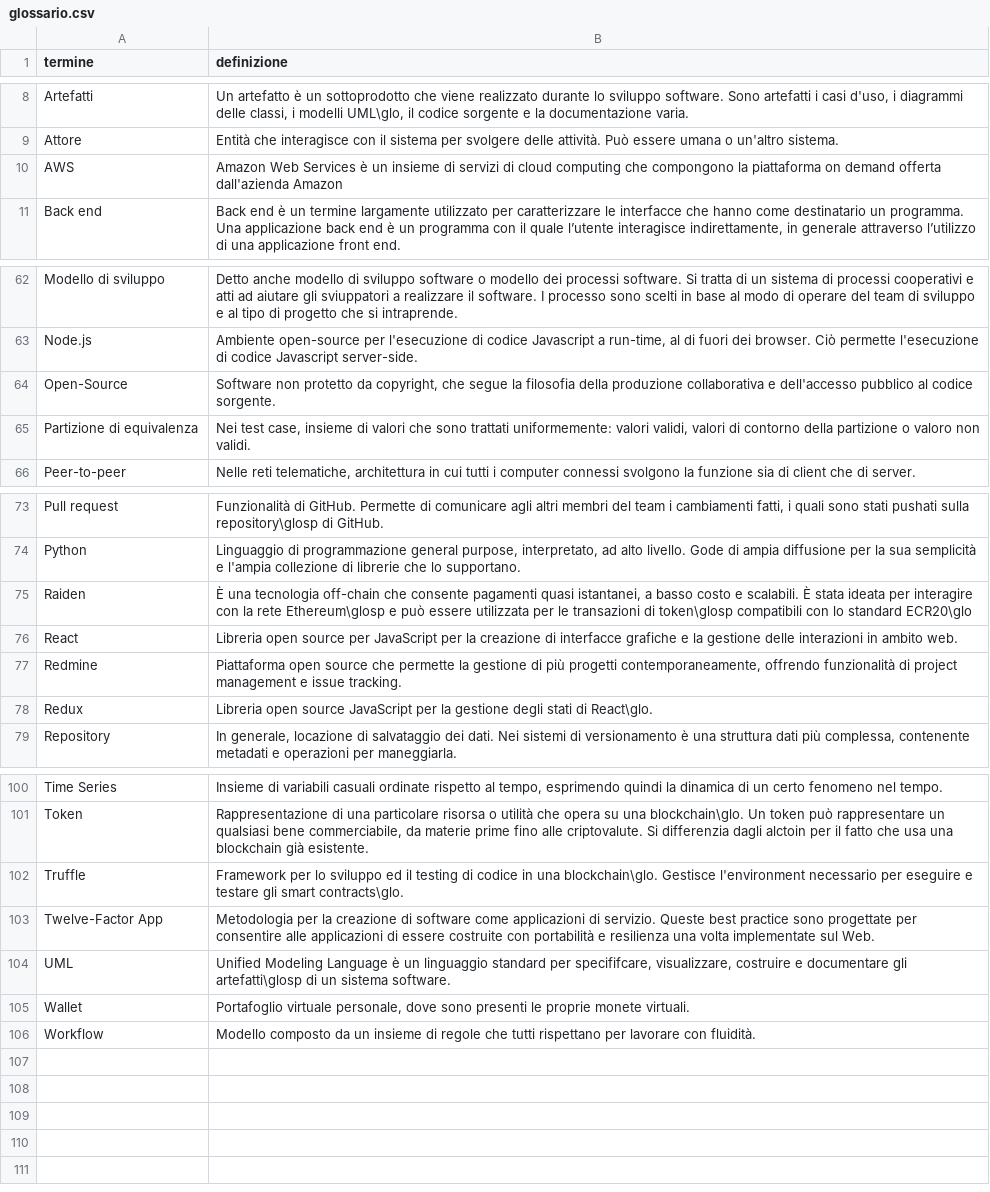
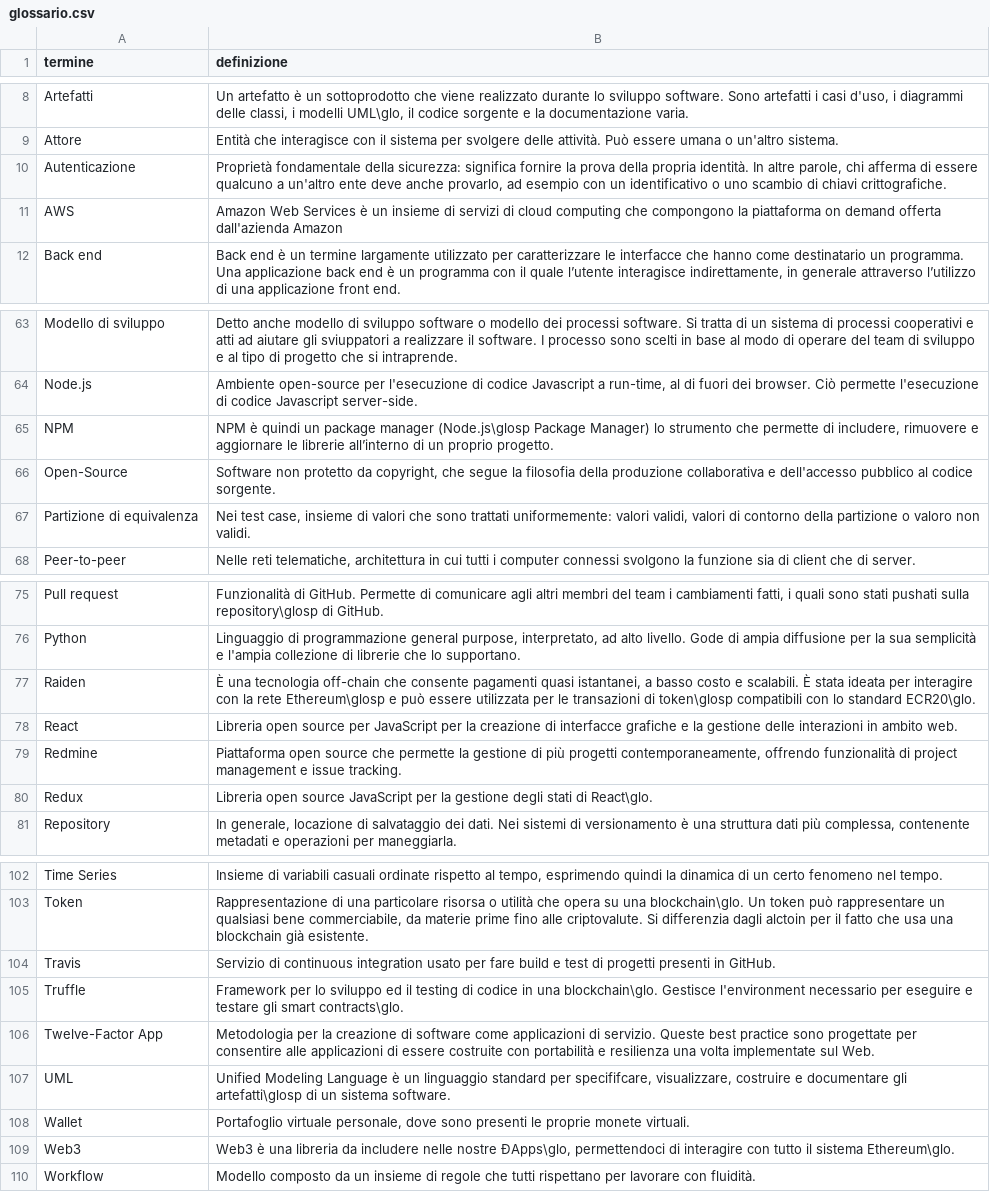
Before and after one commit to 8LabSolutions/Soldino_Docs, a CSV file: 02-RP/Esterni/Glossario/res/script/glossario.csv, drawn as a sheet; only a part is shown, gaps mark what is left out.

Commit message:
DA ESEGUIRE LO SCRIPT

```diff
--- a/02-RP/Esterni/Glossario/res/script/glossario.csv
+++ b/02-RP/Esterni/Glossario/res/script/glossario.csv
@@ -9,2 +9,3 @@ Artefatti,"Un artefatto è un sottoprodotto che viene realizzato durante lo svil
 Attore,Entità che interagisce con il sistema per svolgere delle attività. Può essere umana o un'altro sistema.
+Autenticazione,"Proprietà fondamentale della sicurezza: significa fornire la prova della propria identità. In altre parole, chi afferma di essere qualcuno a un'altro ente deve anche provarlo, ad esempio con un identificativo o uno scambio di chiavi crittografiche."
 AWS,Amazon Web Services è un insieme di servizi di cloud computing che compongono la piattaforma on demand offerta dall'azienda Amazon
@@ -66,2 +67,3 @@ Modello di sviluppo,Detto anche modello di sviluppo software o modello dei proce
 Node.js,"Ambiente open-source per l'esecuzione di codice Javascript a run-time, al di fuori dei browser. Ciò permette l'esecuzione di codice Javascript server-side."
+NPM,"NPM è quindi un package manager (Node.js\glosp Package Manager) lo strumento che permette di includere, rimuovere e aggiornare le librerie all’interno di un proprio progetto."
 Open-Source,"Software non protetto da copyright, che segue la filosofia della produzione collaborativa e dell'accesso pubblico al codice sorgente."
@@ -77,3 +79,3 @@ Pull request,"Funzionalità di GitHub. Permette di comunicare agli altri membri
 Python,"Linguaggio di programmazione general purpose, interpretato, ad alto livello. Gode di ampia diffusione per la sua semplicità e l'ampia collezione di librerie che lo supportano."
-Raiden,"È una tecnologia off-chain che consente pagamenti quasi istantanei, a basso costo e scalabili. È stata ideata per interagire con la rete Ethereum\glosp e può essere utilizzata per le transazioni di token\glosp compatibili con lo standard ECR20\glo"
+Raiden,"È una tecnologia off-chain che consente pagamenti quasi istantanei, a basso costo e scalabili. È stata ideata per interagire con la rete Ethereum\glosp e può essere utilizzata per le transazioni di token\glosp compatibili con lo standard ECR20\glo."
 React,Libreria open source per JavaScript per la creazione di interfacce grafiche e la gestione delle interazioni in ambito web.
@@ -104,2 +106,3 @@ Time Series,"Insieme di variabili casuali ordinate rispetto al tempo, esprimendo
 Token,"Rappresentazione di una particolare risorsa o utilità che opera su una blockchain\glo. Un token può rappresentare un qualsiasi bene commerciabile, da materie prime fino alle criptovalute. Si differenzia dagli alctoin per il fatto che usa una blockchain già esistente."
+Travis,Servizio di continuous integration usato per fare build e test di progetti presenti in GitHub.
 Truffle,Framework per lo sviluppo ed il testing di codice in una blockchain\glo. Gestisce l'environment necessario per eseguire e testare gli smart contracts\glo.
@@ -108,2 +111,3 @@ UML,"Unified Modeling Language è un linguaggio standard per specififcare, visua
 Wallet,"Portafoglio virtuale personale, dove sono presenti le proprie monete virtuali."
+Web3,"Web3 è una libreria da includere nelle nostre ÐApps\glo, permettendoci di interagire con tutto il sistema Ethereum\glo."
 Workflow,Modello composto da un insieme di regole che tutti rispettano per lavorare con fluidità.
```
Also changed, not shown: 3 other files.
